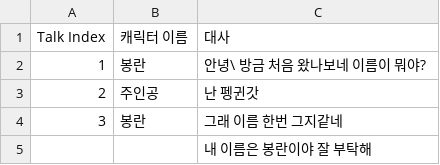
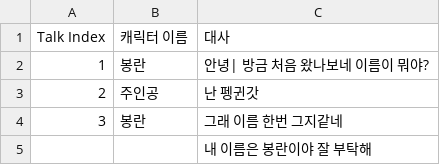
Before and after one commit to Penguin-God/kd-visual-novel, a CSV file: Assets/One Room 자료/Resources/DialogueDataFile.csv, drawn as a sheet.

```diff
--- a/Assets/One Room 자료/Resources/DialogueDataFile.csv
+++ b/Assets/One Room 자료/Resources/DialogueDataFile.csv
@@ -1,3 +1,3 @@
 Talk Index,캐릭터 이름,대사
-1,봉란,안녕\ 방금 처음 왔나보네 이름이 뭐야?
+1,봉란,안녕| 방금 처음 왔나보네 이름이 뭐야?
 2,주인공,난 펭귄갓
```
Also changed, not shown: 4 other files.
